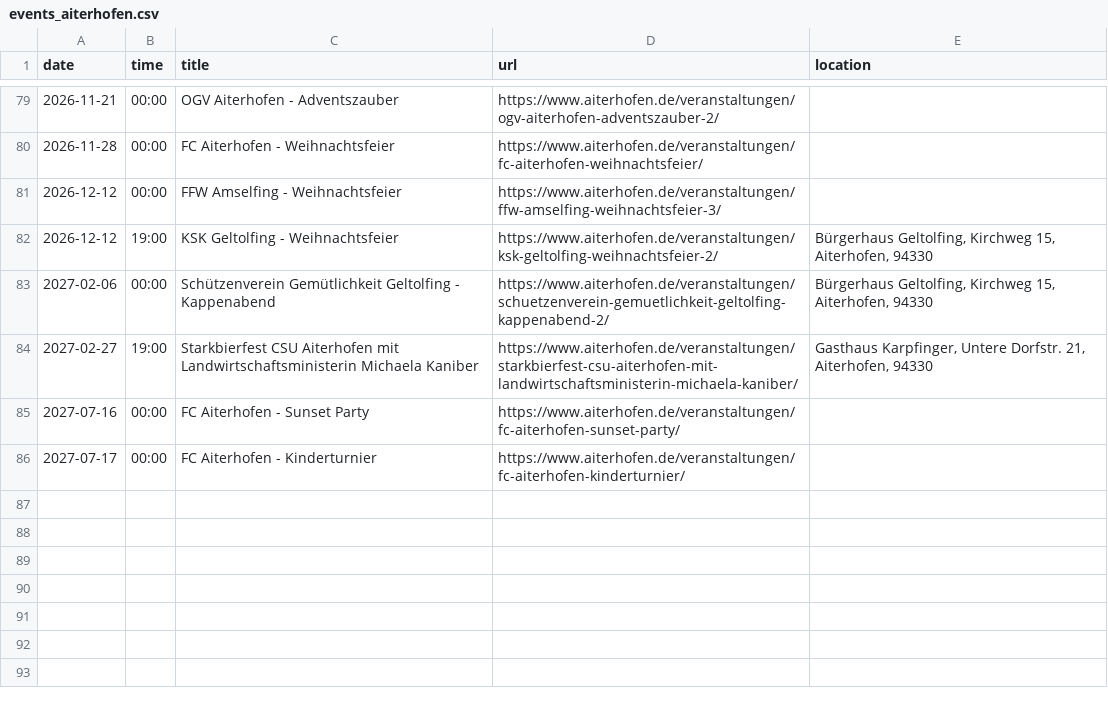
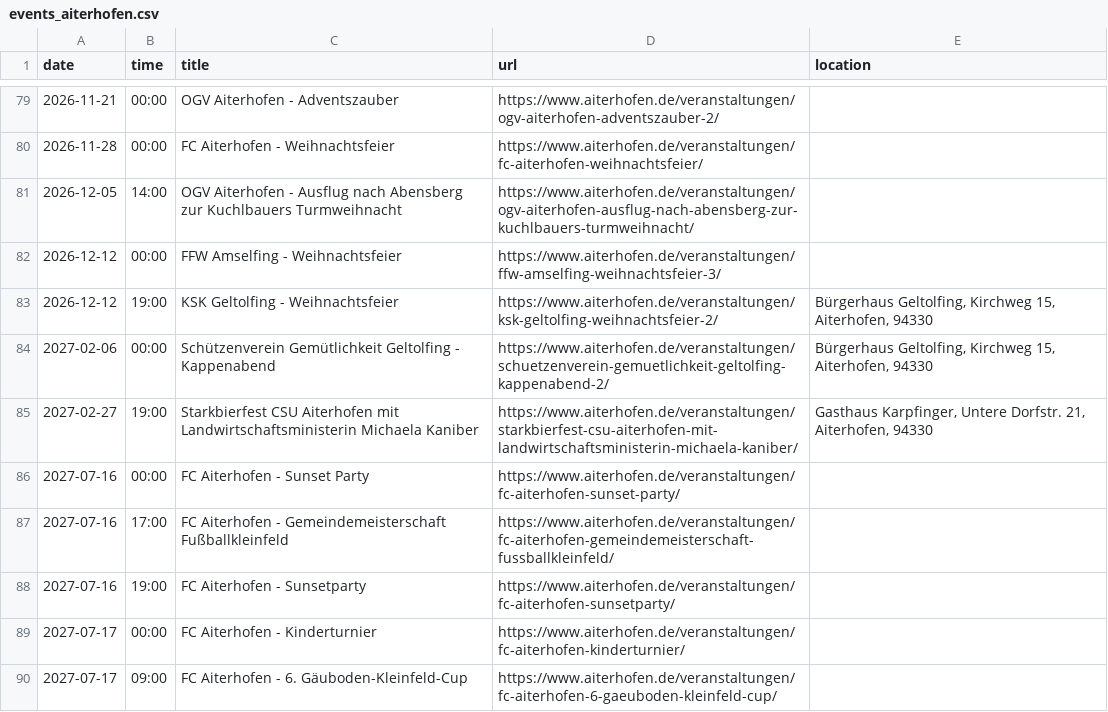
Before and after one commit to Praschinator/event_calander_extracter, a CSV file: events_aiterhofen.csv, drawn as a sheet; only a part is shown, gaps mark what is left out.

```diff
--- a/events_aiterhofen.csv
+++ b/events_aiterhofen.csv
@@ -80,2 +80,3 @@ date,time,title,url,location
 2026-11-28,00:00,FC Aiterhofen - Weihnachtsfeier,https://www.aiterhofen.de/veranstaltungen/fc-aiterhofen-weihnachtsfeier/,
+2026-12-05,14:00,OGV Aiterhofen - Ausflug nach Abensberg zur Kuchlbauers Turmweihnacht,https://www.aiterhofen.de/veranstaltungen/ogv-aiterhofen-ausflug-nach-abensberg-zur-kuchlbauers-turmweihnacht/,
 2026-12-12,00:00,FFW Amselfing - Weihnachtsfeier,https://www.aiterhofen.de/veranstaltungen/ffw-amselfing-weihnachtsfeier-3/,
@@ -85,2 +86,5 @@ date,time,title,url,location
 2027-07-16,00:00,FC Aiterhofen - Sunset Party,https://www.aiterhofen.de/veranstaltungen/fc-aiterhofen-sunset-party/,
+2027-07-16,17:00,FC Aiterhofen - Gemeindemeisterschaft Fußballkleinfeld,https://www.aiterhofen.de/veranstaltungen/fc-aiterhofen-gemeindemeisterschaft-fussballkleinfeld/,
+2027-07-16,19:00,FC Aiterhofen - Sunsetparty,https://www.aiterhofen.de/veranstaltungen/fc-aiterhofen-sunsetparty/,
 2027-07-17,00:00,FC Aiterhofen - Kinderturnier,https://www.aiterhofen.de/veranstaltungen/fc-aiterhofen-kinderturnier/,
+2027-07-17,09:00,FC Aiterhofen - 6. Gäuboden-Kleinfeld-Cup,https://www.aiterhofen.de/veranstaltungen/fc-aiterhofen-6-gaeuboden-kleinfeld-cup/,
```
Also changed, not shown: 1 other file.
